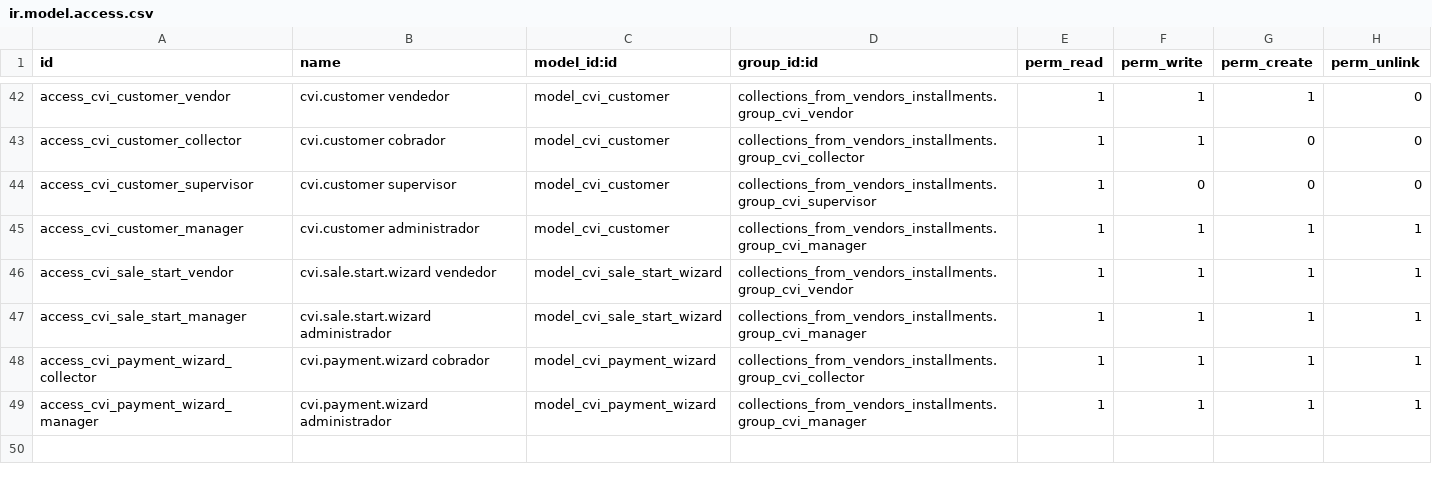
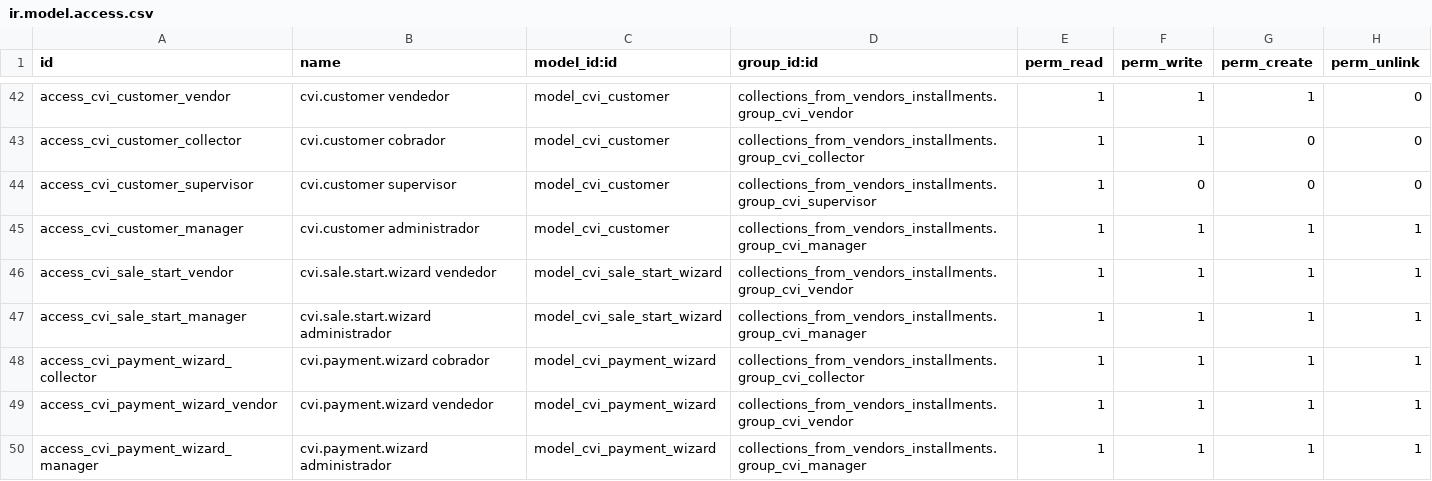
Before and after one commit to alexisnpavlik/prometeo-odoo-modules, a CSV file: collections_from_vendors_installments/security/ir.model.access.csv, drawn as a sheet; only a part is shown, gaps mark what is left out.

```diff
--- a/collections_from_vendors_installments/security/ir.model.access.csv
+++ b/collections_from_vendors_installments/security/ir.model.access.csv
@@ -48,2 +48,3 @@ access_cvi_sale_start_manager,cvi.sale.start.wizard administrador,model_cvi_sale
 access_cvi_payment_wizard_collector,cvi.payment.wizard cobrador,model_cvi_payment_wizard,collections_from_vendors_installments.group_cvi_collector,1,1,1,1
+access_cvi_payment_wizard_vendor,cvi.payment.wizard vendedor,model_cvi_payment_wizard,collections_from_vendors_installments.group_cvi_vendor,1,1,1,1
 access_cvi_payment_wizard_manager,cvi.payment.wizard administrador,model_cvi_payment_wizard,collections_from_vendors_installments.group_cvi_manager,1,1,1,1
```
Also changed, not shown: 5 other files.
